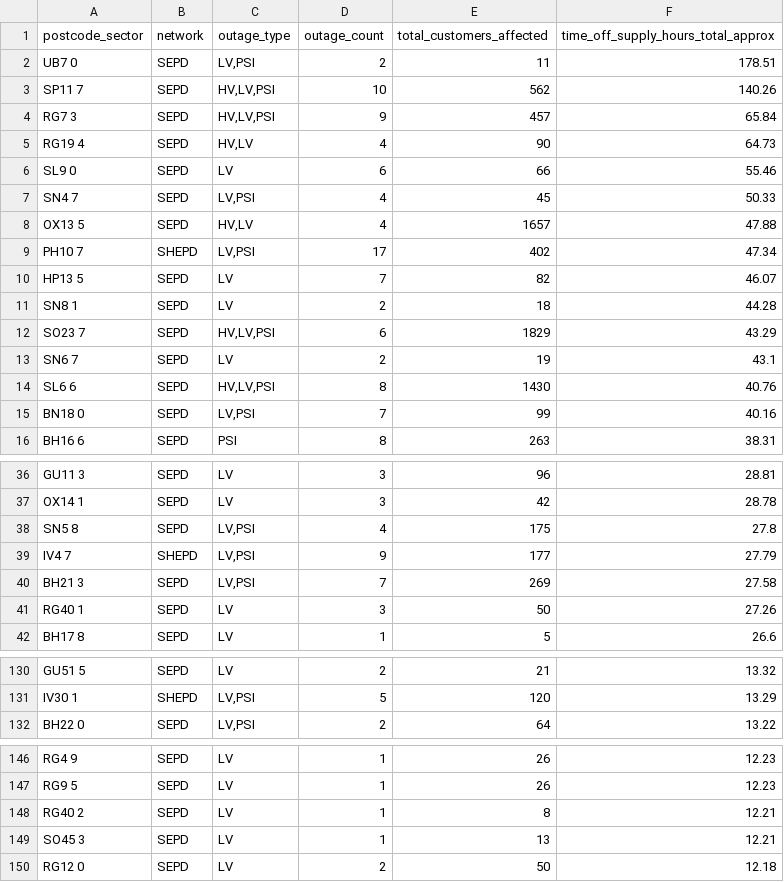
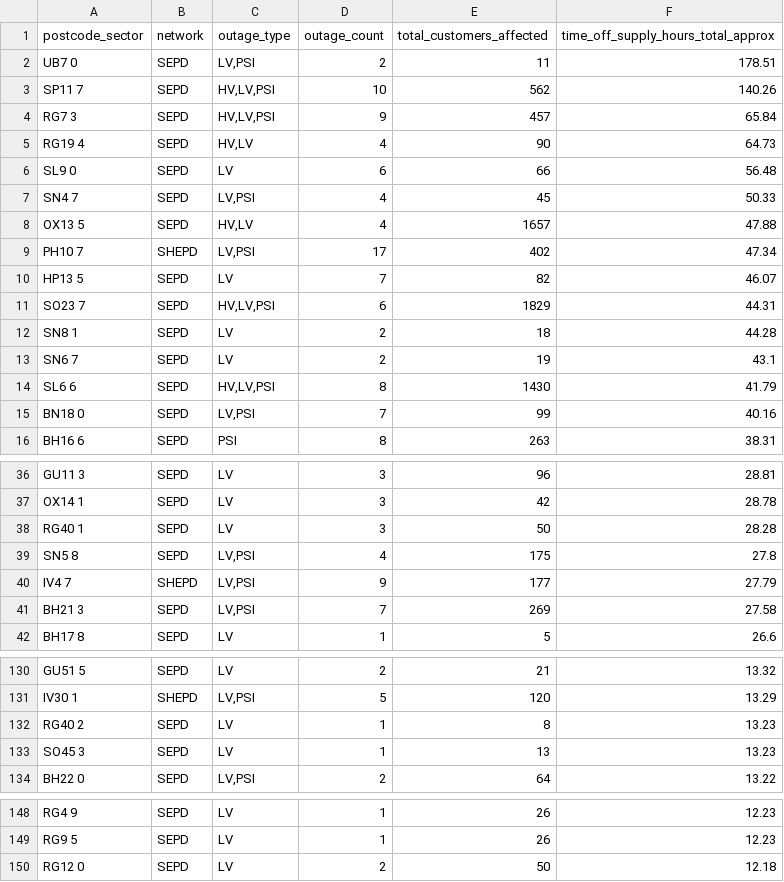
Before and after one commit to hatch-sse/powercuts-mvp, a CSV file: data/exports/sectors/postcode_sectors_2026-07.csv, drawn as a sheet; only a part is shown, gaps mark what is left out; the diff covers the shown part only.

```diff
--- a/data/exports/sectors/postcode_sectors_2026-07.csv
+++ b/data/exports/sectors/postcode_sectors_2026-07.csv
@@ -5,3 +5,3 @@ RG7 3,SEPD,"HV,LV,PSI",9,457,65.84
 RG19 4,SEPD,"HV,LV",4,90,64.73
-SL9 0,SEPD,LV,6,66,55.46
+SL9 0,SEPD,LV,6,66,56.48
 SN4 7,SEPD,"LV,PSI",4,45,50.33
@@ -10,6 +10,6 @@ PH10 7,SHEPD,"LV,PSI",17,402,47.34
 HP13 5,SEPD,LV,7,82,46.07
+SO23 7,SEPD,"HV,LV,PSI",6,1829,44.31
 SN8 1,SEPD,LV,2,18,44.28
-SO23 7,SEPD,"HV,LV,PSI",6,1829,43.29
 SN6 7,SEPD,LV,2,19,43.1
-SL6 6,SEPD,"HV,LV,PSI",8,1430,40.76
+SL6 6,SEPD,"HV,LV,PSI",8,1430,41.79
 BN18 0,SEPD,"LV,PSI",7,99,40.16
@@ -37,2 +37,3 @@ GU11 3,SEPD,LV,3,96,28.81
 OX14 1,SEPD,LV,3,42,28.78
+RG40 1,SEPD,LV,3,50,28.28
 SN5 8,SEPD,"LV,PSI",4,175,27.8
@@ -40,3 +41,2 @@ IV4 7,SHEPD,"LV,PSI",9,177,27.79
 BH21 3,SEPD,"LV,PSI",7,269,27.58
-RG40 1,SEPD,LV,3,50,27.26
 BH17 8,SEPD,LV,1,5,26.6
@@ -131,2 +131,4 @@ GU51 5,SEPD,LV,2,21,13.32
 IV30 1,SHEPD,"LV,PSI",5,120,13.29
+RG40 2,SEPD,LV,1,8,13.23
+SO45 3,SEPD,LV,1,13,13.23
 BH22 0,SEPD,"LV,PSI",2,64,13.22
@@ -147,4 +149,2 @@ RG4 9,SEPD,LV,1,26,12.23
 RG9 5,SEPD,LV,1,26,12.23
-RG40 2,SEPD,LV,1,8,12.21
-SO45 3,SEPD,LV,1,13,12.21
 RG12 0,SEPD,LV,2,50,12.18
```
Also changed, not shown: 7 added rows and 7 removed rows elsewhere in this file, data/exports/monthly/postcodes_2026-07.csv, data/exports/monthly/postcodes_current_month.csv, 8 other files.
